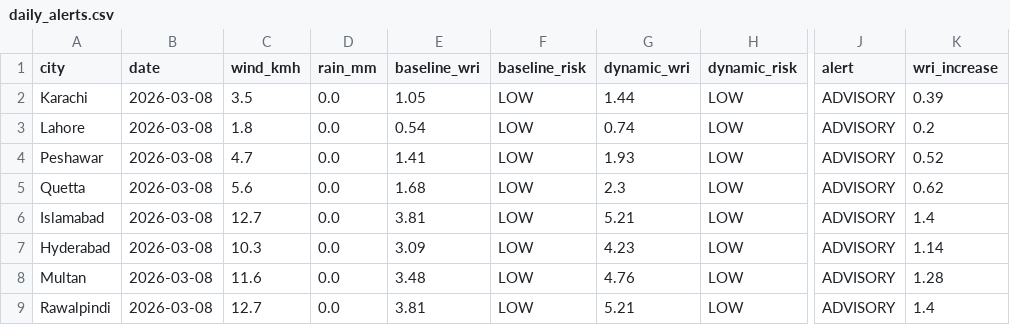
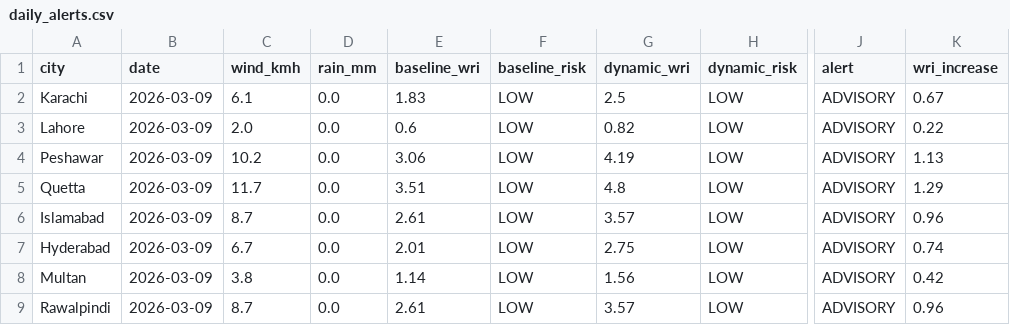
Before and after one commit to baighafsa/pakistan-disaster-forecasting, a CSV file: data/daily_alerts.csv, drawn as a sheet; only a part is shown, gaps mark what is left out; the diff names each change by its address in the sheet, - before the commit and + after, or states it on an @@ line.

```diff
--- a/data/daily_alerts.csv
+++ b/data/daily_alerts.csv
-B2:B9 (date): 2026-03-08
+B2:B9 (date): 2026-03-09
-C2 (wind_kmh): 3.5
+C2 (wind_kmh): 6.1
-E2 (baseline_wri): 1.05
+E2 (baseline_wri): 1.83
-G2 (dynamic_wri): 1.44
+G2 (dynamic_wri): 2.5
-K2 (wri_increase): 0.39
+K2 (wri_increase): 0.67
-C3 (wind_kmh): 1.8
+C3 (wind_kmh): 2.0
-E3 (baseline_wri): 0.54
+E3 (baseline_wri): 0.6
-G3 (dynamic_wri): 0.74
+G3 (dynamic_wri): 0.82
-K3 (wri_increase): 0.2
+K3 (wri_increase): 0.22
-C4 (wind_kmh): 4.7
+C4 (wind_kmh): 10.2
-E4 (baseline_wri): 1.41
+E4 (baseline_wri): 3.06
-G4 (dynamic_wri): 1.93
+G4 (dynamic_wri): 4.19
-K4 (wri_increase): 0.52
+K4 (wri_increase): 1.13
-C5 (wind_kmh): 5.6
+C5 (wind_kmh): 11.7
-E5 (baseline_wri): 1.68
+E5 (baseline_wri): 3.51
-G5 (dynamic_wri): 2.3
+G5 (dynamic_wri): 4.8
-K5 (wri_increase): 0.62
+K5 (wri_increase): 1.29
-C6 (wind_kmh): 12.7
+C6 (wind_kmh): 8.7
-E6 (baseline_wri): 3.81
+E6 (baseline_wri): 2.61
-G6 (dynamic_wri): 5.21
+G6 (dynamic_wri): 3.57
-K6 (wri_increase): 1.4
+K6 (wri_increase): 0.96
-C7 (wind_kmh): 10.3
+C7 (wind_kmh): 6.7
-E7 (baseline_wri): 3.09
+E7 (baseline_wri): 2.01
-G7 (dynamic_wri): 4.23
+G7 (dynamic_wri): 2.75
-K7 (wri_increase): 1.14
+K7 (wri_increase): 0.74
-C8 (wind_kmh): 11.6
+C8 (wind_kmh): 3.8
-E8 (baseline_wri): 3.48
+E8 (baseline_wri): 1.14
-G8 (dynamic_wri): 4.76
+G8 (dynamic_wri): 1.56
-K8 (wri_increase): 1.28
+K8 (wri_increase): 0.42
-C9 (wind_kmh): 12.7
+C9 (wind_kmh): 8.7
-E9 (baseline_wri): 3.81
+E9 (baseline_wri): 2.61
-G9 (dynamic_wri): 5.21
+G9 (dynamic_wri): 3.57
-K9 (wri_increase): 1.4
+K9 (wri_increase): 0.96
```
Also changed, not shown: data/30day_wri_tracking.csv, 1 other file.
